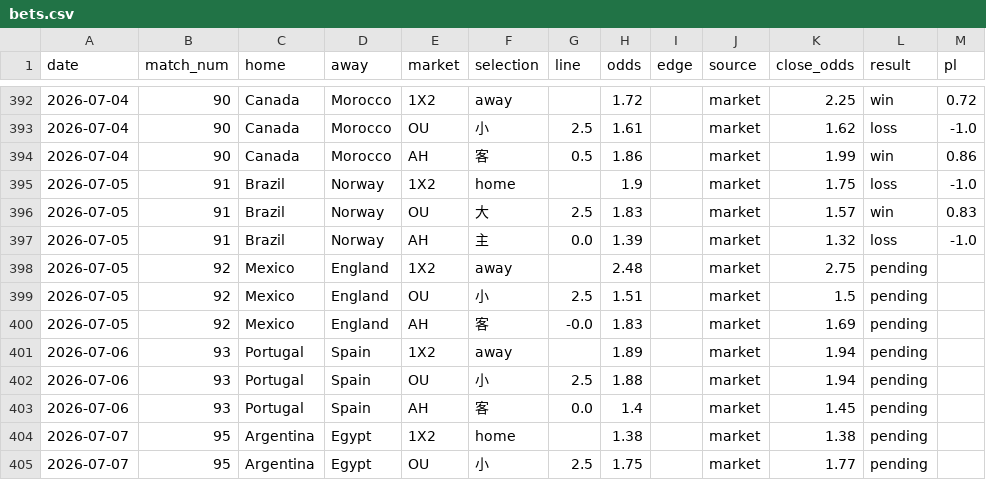
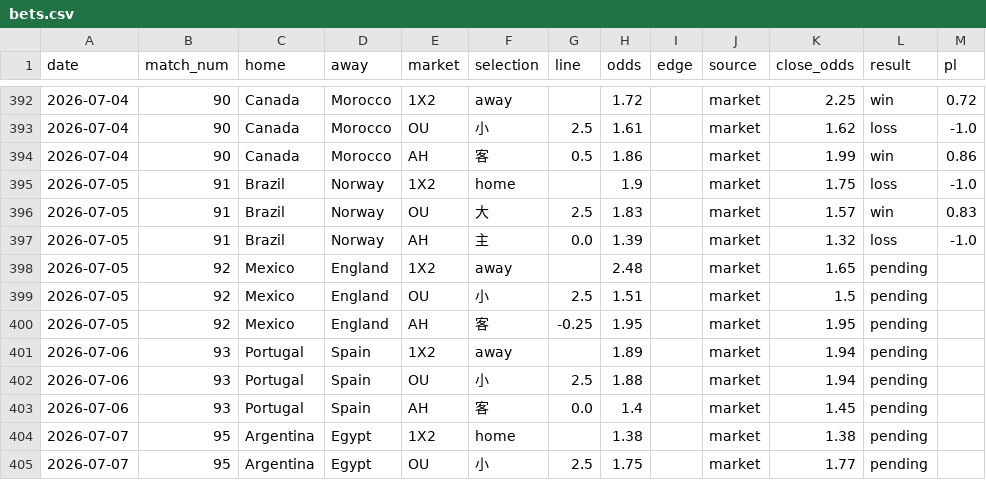
Before and after one commit to c49037027-svg/football, a CSV file: data/bets.csv, drawn as a sheet; only a part is shown, gaps mark what is left out.

```diff
--- a/data/bets.csv
+++ b/data/bets.csv
@@ -397,5 +397,5 @@ date,match_num,home,away,market,selection,line,odds,edge,source,close_odds,resul
 2026-07-05,91,Brazil,Norway,AH,主,0.0,1.39,,market,1.32,loss,-1.0
-2026-07-05,92,Mexico,England,1X2,away,,2.48,,market,2.75,pending,
+2026-07-05,92,Mexico,England,1X2,away,,2.48,,market,1.65,pending,
 2026-07-05,92,Mexico,England,OU,小,2.5,1.51,,market,1.5,pending,
-2026-07-05,92,Mexico,England,AH,客,-0.0,1.83,,market,1.69,pending,
+2026-07-05,92,Mexico,England,AH,客,-0.25,1.95,,market,1.95,pending,
 2026-07-06,93,Portugal,Spain,1X2,away,,1.89,,market,1.94,pending,
```
Also changed, not shown: data/mlb_bets.csv, data/mlb_pitchers.csv, 1 other file.
